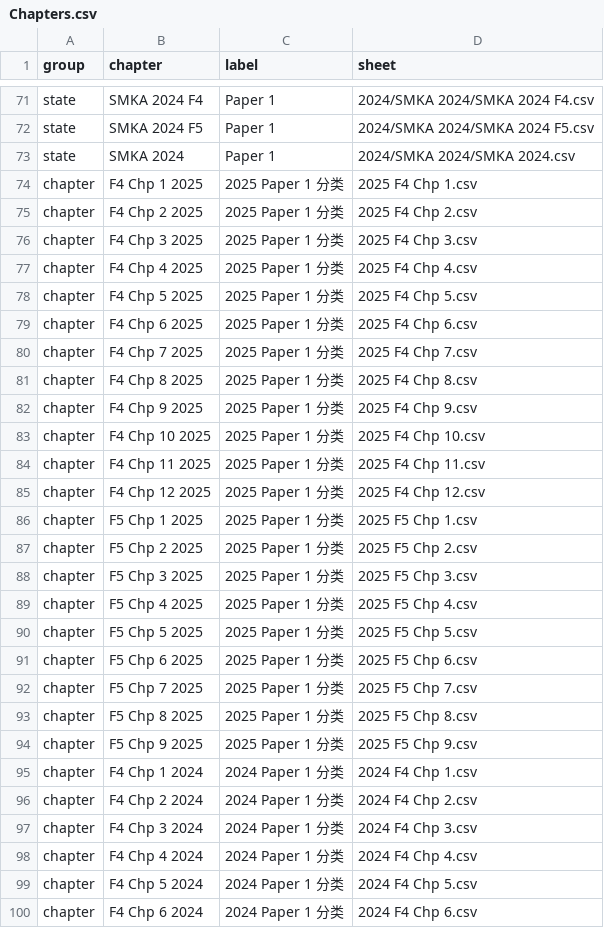
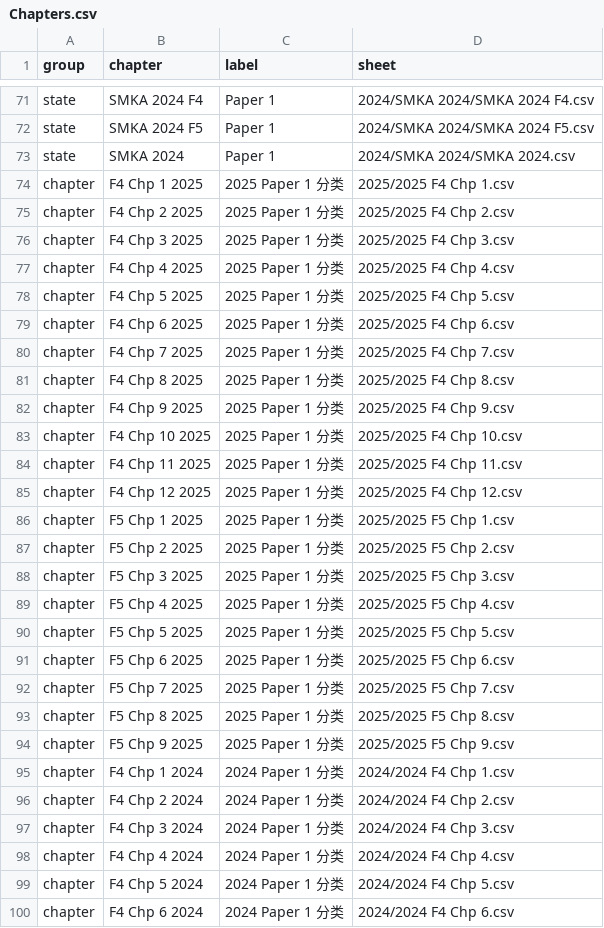
Before and after one commit to nobody0619/SPM-SC, a CSV file: Chapters.csv, drawn as a sheet; only a part is shown, gaps mark what is left out; the diff covers the shown part only.

Commit message:
Add files via upload

```diff
--- a/Chapters.csv
+++ b/Chapters.csv
@@ -73,28 +73,28 @@ state,SMKA 2024 F5,Paper 1,2024/SMKA 2024/SMKA 2024 F5.csv
 state,SMKA 2024,Paper 1,2024/SMKA 2024/SMKA 2024.csv
-chapter,F4 Chp 1 2025,2025 Paper 1 分类,2025 F4 Chp 1.csv
-chapter,F4 Chp 2 2025,2025 Paper 1 分类,2025 F4 Chp 2.csv
-chapter,F4 Chp 3 2025,2025 Paper 1 分类,2025 F4 Chp 3.csv
-chapter,F4 Chp 4 2025,2025 Paper 1 分类,2025 F4 Chp 4.csv
-chapter,F4 Chp 5 2025,2025 Paper 1 分类,2025 F4 Chp 5.csv
-chapter,F4 Chp 6 2025,2025 Paper 1 分类,2025 F4 Chp 6.csv
-chapter,F4 Chp 7 2025,2025 Paper 1 分类,2025 F4 Chp 7.csv
-chapter,F4 Chp 8 2025,2025 Paper 1 分类,2025 F4 Chp 8.csv
-chapter,F4 Chp 9 2025,2025 Paper 1 分类,2025 F4 Chp 9.csv
-chapter,F4 Chp 10 2025,2025 Paper 1 分类,2025 F4 Chp 10.csv
-chapter,F4 Chp 11 2025,2025 Paper 1 分类,2025 F4 Chp 11.csv
-chapter,F4 Chp 12 2025,2025 Paper 1 分类,2025 F4 Chp 12.csv
-chapter,F5 Chp 1 2025,2025 Paper 1 分类,2025 F5 Chp 1.csv
-chapter,F5 Chp 2 2025,2025 Paper 1 分类,2025 F5 Chp 2.csv
-chapter,F5 Chp 3 2025,2025 Paper 1 分类,2025 F5 Chp 3.csv
-chapter,F5 Chp 4 2025,2025 Paper 1 分类,2025 F5 Chp 4.csv
-chapter,F5 Chp 5 2025,2025 Paper 1 分类,2025 F5 Chp 5.csv
-chapter,F5 Chp 6 2025,2025 Paper 1 分类,2025 F5 Chp 6.csv
-chapter,F5 Chp 7 2025,2025 Paper 1 分类,2025 F5 Chp 7.csv
-chapter,F5 Chp 8 2025,2025 Paper 1 分类,2025 F5 Chp 8.csv
-chapter,F5 Chp 9 2025,2025 Paper 1 分类,2025 F5 Chp 9.csv
-chapter,F4 Chp 1 2024,2024 Paper 1 分类,2024 F4 Chp 1.csv
-chapter,F4 Chp 2 2024,2024 Paper 1 分类,2024 F4 Chp 2.csv
-chapter,F4 Chp 3 2024,2024 Paper 1 分类,2024 F4 Chp 3.csv
-chapter,F4 Chp 4 2024,2024 Paper 1 分类,2024 F4 Chp 4.csv
-chapter,F4 Chp 5 2024,2024 Paper 1 分类,2024 F4 Chp 5.csv
-chapter,F4 Chp 6 2024,2024 Paper 1 分类,2024 F4 Chp 6.csv
+chapter,F4 Chp 1 2025,2025 Paper 1 分类,2025/2025 F4 Chp 1.csv
+chapter,F4 Chp 2 2025,2025 Paper 1 分类,2025/2025 F4 Chp 2.csv
+chapter,F4 Chp 3 2025,2025 Paper 1 分类,2025/2025 F4 Chp 3.csv
+chapter,F4 Chp 4 2025,2025 Paper 1 分类,2025/2025 F4 Chp 4.csv
+chapter,F4 Chp 5 2025,2025 Paper 1 分类,2025/2025 F4 Chp 5.csv
+chapter,F4 Chp 6 2025,2025 Paper 1 分类,2025/2025 F4 Chp 6.csv
+chapter,F4 Chp 7 2025,2025 Paper 1 分类,2025/2025 F4 Chp 7.csv
+chapter,F4 Chp 8 2025,2025 Paper 1 分类,2025/2025 F4 Chp 8.csv
+chapter,F4 Chp 9 2025,2025 Paper 1 分类,2025/2025 F4 Chp 9.csv
+chapter,F4 Chp 10 2025,2025 Paper 1 分类,2025/2025 F4 Chp 10.csv
+chapter,F4 Chp 11 2025,2025 Paper 1 分类,2025/2025 F4 Chp 11.csv
+chapter,F4 Chp 12 2025,2025 Paper 1 分类,2025/2025 F4 Chp 12.csv
+chapter,F5 Chp 1 2025,2025 Paper 1 分类,2025/2025 F5 Chp 1.csv
+chapter,F5 Chp 2 2025,2025 Paper 1 分类,2025/2025 F5 Chp 2.csv
+chapter,F5 Chp 3 2025,2025 Paper 1 分类,2025/2025 F5 Chp 3.csv
+chapter,F5 Chp 4 2025,2025 Paper 1 分类,2025/2025 F5 Chp 4.csv
+chapter,F5 Chp 5 2025,2025 Paper 1 分类,2025/2025 F5 Chp 5.csv
+chapter,F5 Chp 6 2025,2025 Paper 1 分类,2025/2025 F5 Chp 6.csv
+chapter,F5 Chp 7 2025,2025 Paper 1 分类,2025/2025 F5 Chp 7.csv
+chapter,F5 Chp 8 2025,2025 Paper 1 分类,2025/2025 F5 Chp 8.csv
+chapter,F5 Chp 9 2025,2025 Paper 1 分类,2025/2025 F5 Chp 9.csv
+chapter,F4 Chp 1 2024,2024 Paper 1 分类,2024/2024 F4 Chp 1.csv
+chapter,F4 Chp 2 2024,2024 Paper 1 分类,2024/2024 F4 Chp 2.csv
+chapter,F4 Chp 3 2024,2024 Paper 1 分类,2024/2024 F4 Chp 3.csv
+chapter,F4 Chp 4 2024,2024 Paper 1 分类,2024/2024 F4 Chp 4.csv
+chapter,F4 Chp 5 2024,2024 Paper 1 分类,2024/2024 F4 Chp 5.csv
+chapter,F4 Chp 6 2024,2024 Paper 1 分类,2024/2024 F4 Chp 6.csv
```
Also changed, not shown: 15 edited cells elsewhere in this file.
